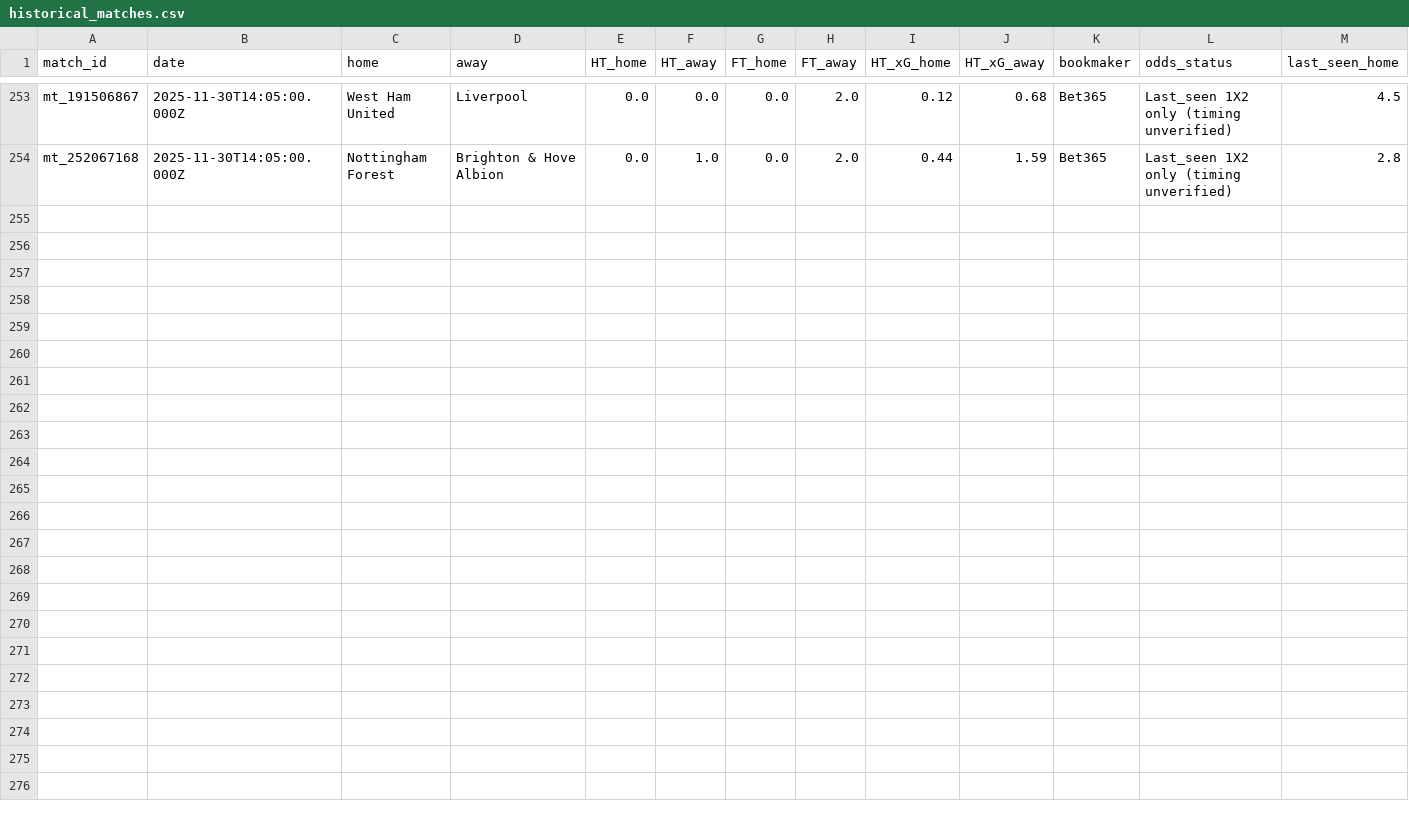
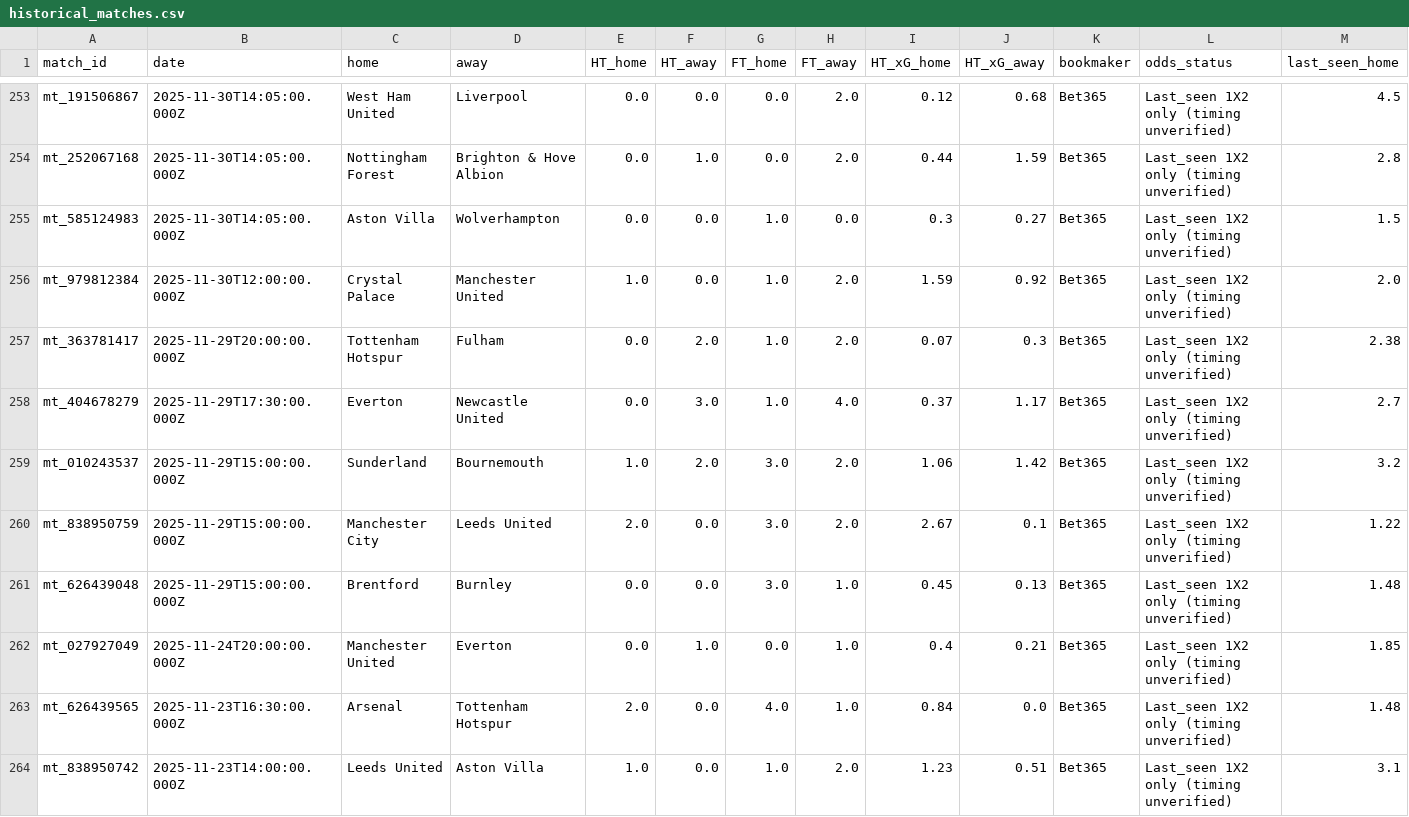
Before and after one commit to pngayton-droid/Star-lizard-test, a CSV file: data/historical_matches.csv, drawn as a sheet; only a part is shown, gaps mark what is left out; rows hold the shown columns only; the diff names each change by its address in the sheet, - before the commit and + after, or states it on an @@ line.

Commit message:
Update Starlizard historical research dataset

```diff
--- a/data/historical_matches.csv
+++ b/data/historical_matches.csv
+row 255: mt_585124983 | 2025-11-30T14:05:00.000Z | Aston Villa | Wolverhampton | 0.0 | 0.0 | 1.0 | 0.0 | 0.3 | 0.27 | Bet365 | Last_seen 1X2 only (timing unverified) | 1.5
+row 256: mt_979812384 | 2025-11-30T12:00:00.000Z | Crystal Palace | Manchester United | 1.0 | 0.0 | 1.0 | 2.0 | 1.59 | 0.92 | Bet365 | Last_seen 1X2 only (timing unverified) | 2.0
+row 257: mt_363781417 | 2025-11-29T20:00:00.000Z | Tottenham Hotspur | Fulham | 0.0 | 2.0 | 1.0 | 2.0 | 0.07 | 0.3 | Bet365 | Last_seen 1X2 only (timing unverified) | 2.38
+row 258: mt_404678279 | 2025-11-29T17:30:00.000Z | Everton | Newcastle United | 0.0 | 3.0 | 1.0 | 4.0 | 0.37 | 1.17 | Bet365 | Last_seen 1X2 only (timing unverified) | 2.7
+row 259: mt_010243537 | 2025-11-29T15:00:00.000Z | Sunderland | Bournemouth | 1.0 | 2.0 | 3.0 | 2.0 | 1.06 | 1.42 | Bet365 | Last_seen 1X2 only (timing unverified) | 3.2
+row 260: mt_838950759 | 2025-11-29T15:00:00.000Z | Manchester City | Leeds United | 2.0 | 0.0 | 3.0 | 2.0 | 2.67 | 0.1 | Bet365 | Last_seen 1X2 only (timing unverified) | 1.22
+row 261: mt_626439048 | 2025-11-29T15:00:00.000Z | Brentford | Burnley | 0.0 | 0.0 | 3.0 | 1.0 | 0.45 | 0.13 | Bet365 | Last_seen 1X2 only (timing unverified) | 1.48
+row 262: mt_027927049 | 2025-11-24T20:00:00.000Z | Manchester United | Everton | 0.0 | 1.0 | 0.0 | 1.0 | 0.4 | 0.21 | Bet365 | Last_seen 1X2 only (timing unverified) | 1.85
+row 263: mt_626439565 | 2025-11-23T16:30:00.000Z | Arsenal | Tottenham Hotspur | 2.0 | 0.0 | 4.0 | 1.0 | 0.84 | 0.0 | Bet365 | Last_seen 1X2 only (timing unverified) | 1.48
+row 264: mt_838950742 | 2025-11-23T14:00:00.000Z | Leeds United | Aston Villa | 1.0 | 0.0 | 1.0 | 2.0 | 1.23 | 0.51 | Bet365 | Last_seen 1X2 only (timing unverified) | 3.1
```
